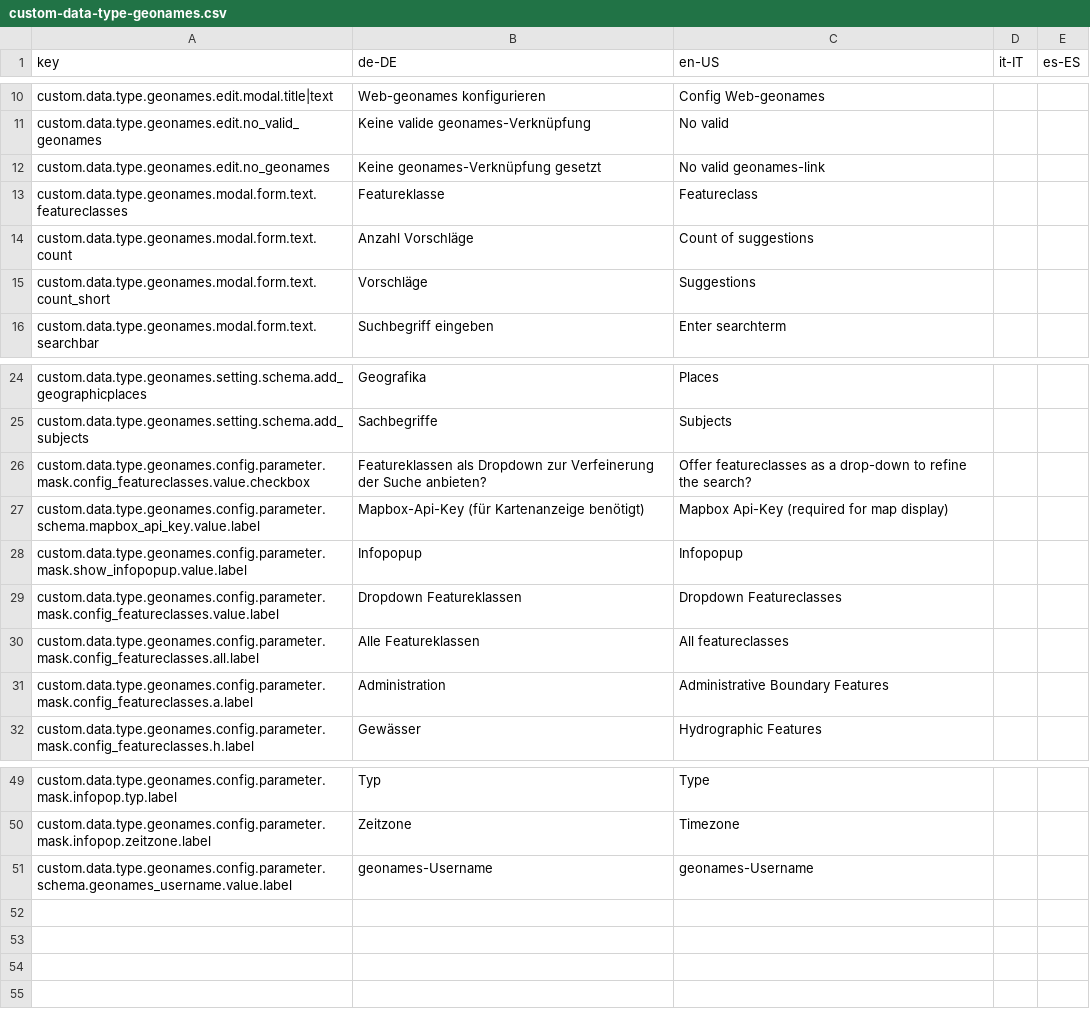
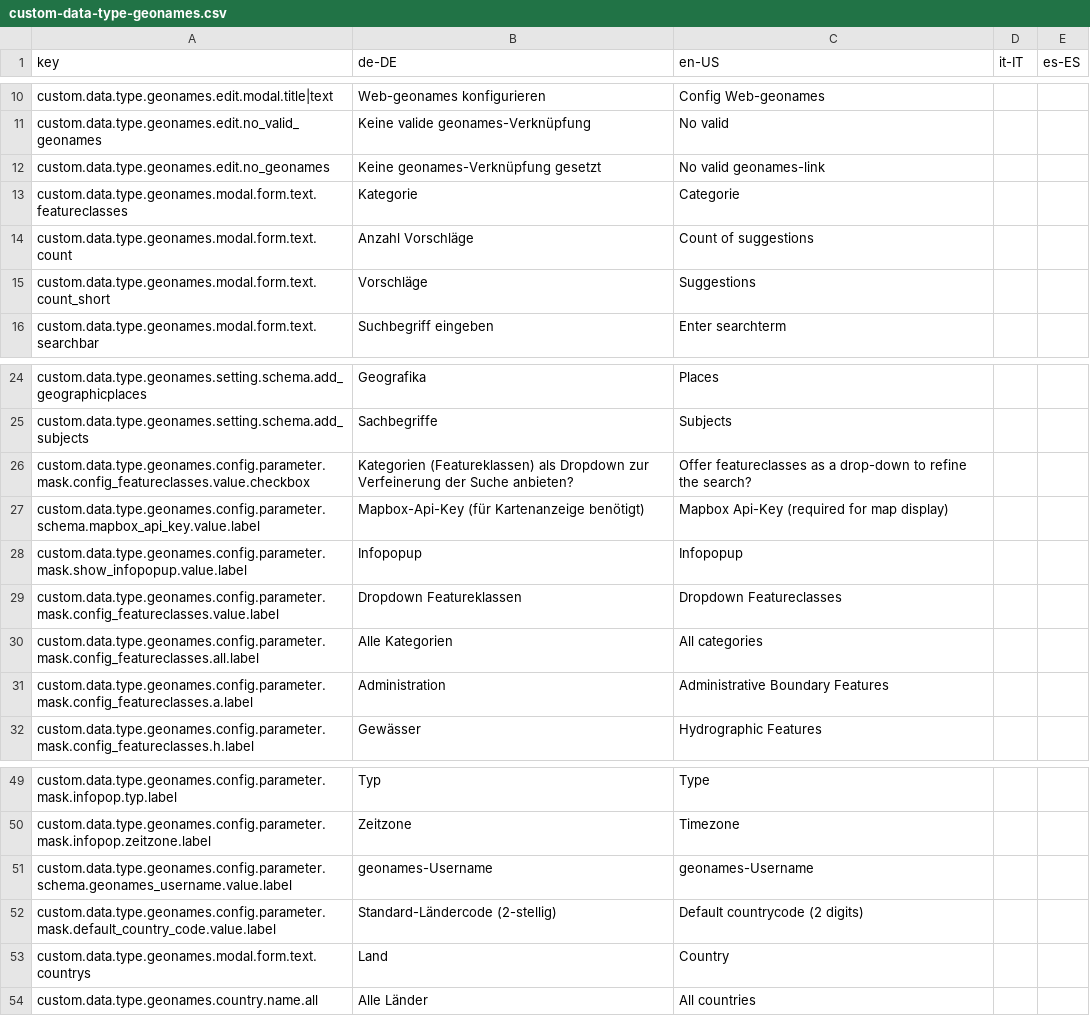
Before and after one commit to programmfabrik/easydb-custom-data-type-geonames, a CSV file: l10n/custom-data-type-geonames.csv, drawn as a sheet; only a part is shown, gaps mark what is left out; the diff names each change by its address in the sheet, - before the commit and + after, or states it on an @@ line.

Commit message:
major improvements (countrydropdown, ui-handling)

```diff
--- a/l10n/custom-data-type-geonames.csv
+++ b/l10n/custom-data-type-geonames.csv
-B13 (de-DE): Featureklasse
+B13 (de-DE): Kategorie
-C13 (en-US): Featureclass
+C13 (en-US): Categorie
-B26 (de-DE): Featureklassen als Dropdown…
+B26 (de-DE): Kategorien (Featureklassen) als Dropdown…
-B30 (de-DE): Alle Featureklassen
+B30 (de-DE): Alle Kategorien
-C30 (en-US): All featureclasses
+C30 (en-US): All categories
+row 52: custom.data.type.geonames.config.parameter.mask.default_country_code.value.label | Standard-Ländercode (2-stellig) | Default countrycode (2 digits)
+row 53: custom.data.type.geonames.modal.form.text.countrys | Land | Country
+row 54: custom.data.type.geonames.country.name.all | Alle Länder | All countries
```
Also changed, not shown: 6 other files.
